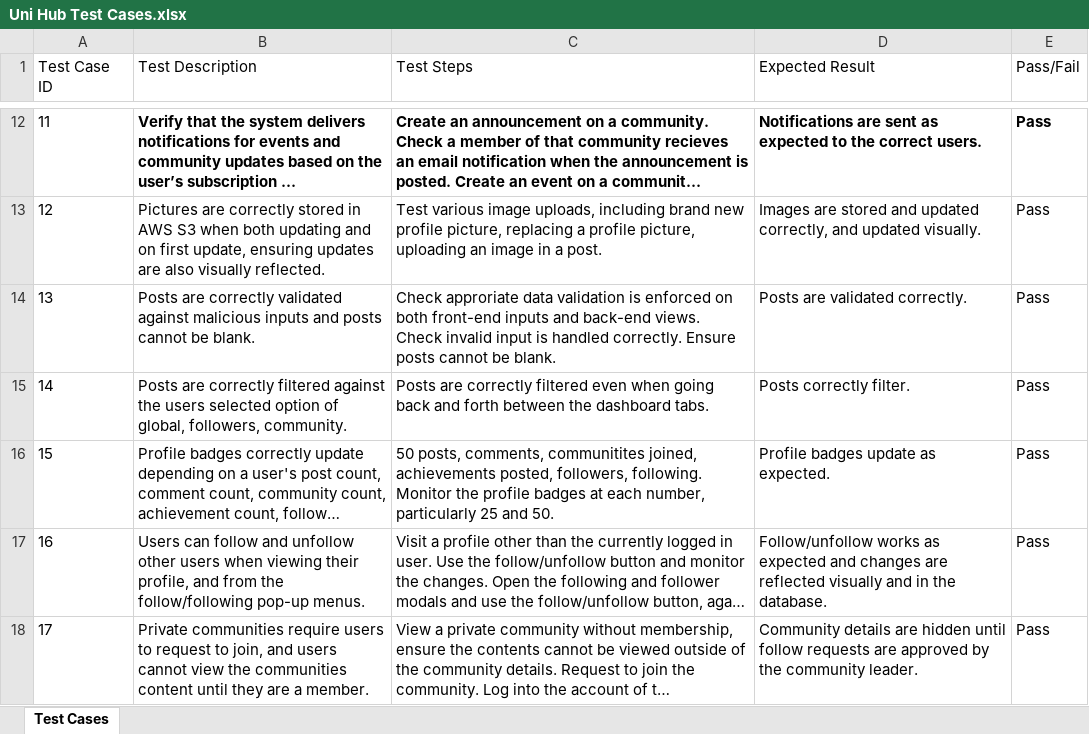
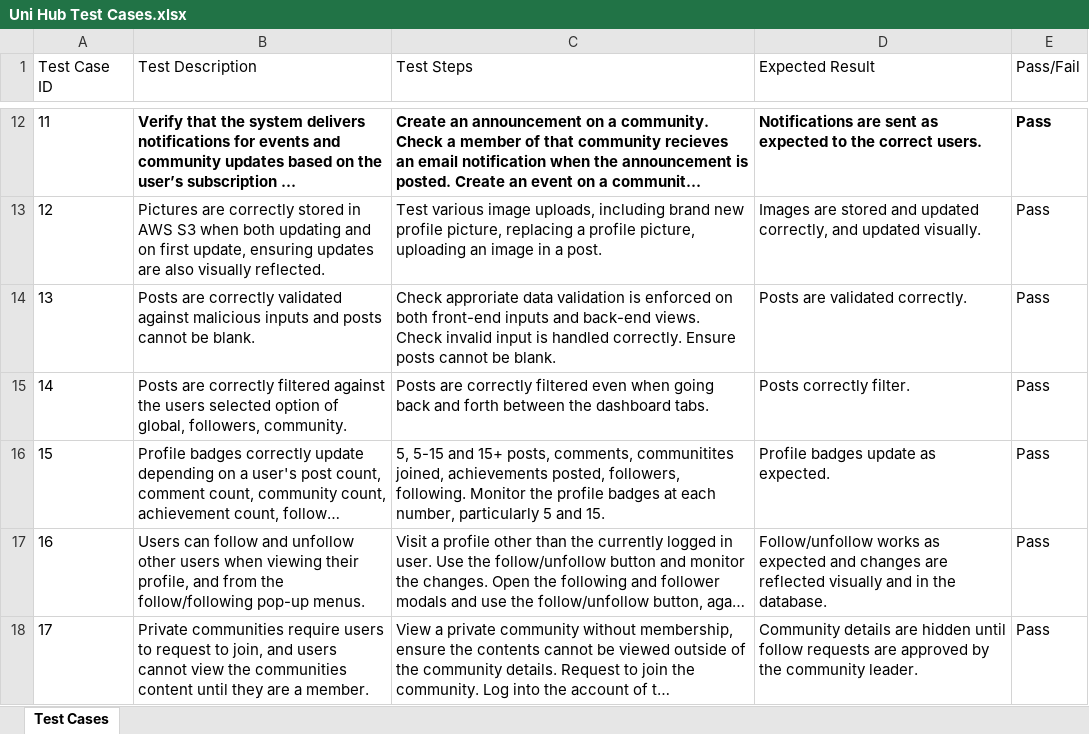
Before and after one commit to arthurmilner01/distributed-and-enterprise-software-development, an Excel workbook: Supporting Content/Uni Hub Test Cases.xlsx, sheet Test Cases, drawn as a sheet; only a part is shown, gaps mark what is left out; long unchanged cells end in …; values as stored, in another font and other column widths than the file's, no borders; conditional formats and table styles not drawn; the diff names each change by its address in the sheet, - before the commit and + after, or states it on an @@ line.

Commit message:
Fixed comments and removed isAuthenticated where not necessary

```diff
--- a/Supporting Content/Uni Hub Test Cases.xlsx (sheet Test Cases)
+++ b/Supporting Content/Uni Hub Test Cases.xlsx (sheet Test Cases)
-C16 (Test Steps): 50 posts, comments, communitites joined, achievements posted, followers, following. Monitor the profile badges at each number, particularly 25 and 50.
+C16 (Test Steps): 5, 5-15 and 15+ posts, comments, communitites joined, achievements posted, followers, following. Monitor the profile badges at each number, particularly 5 and 15.
```
Also changed, not shown: 11 other files.
